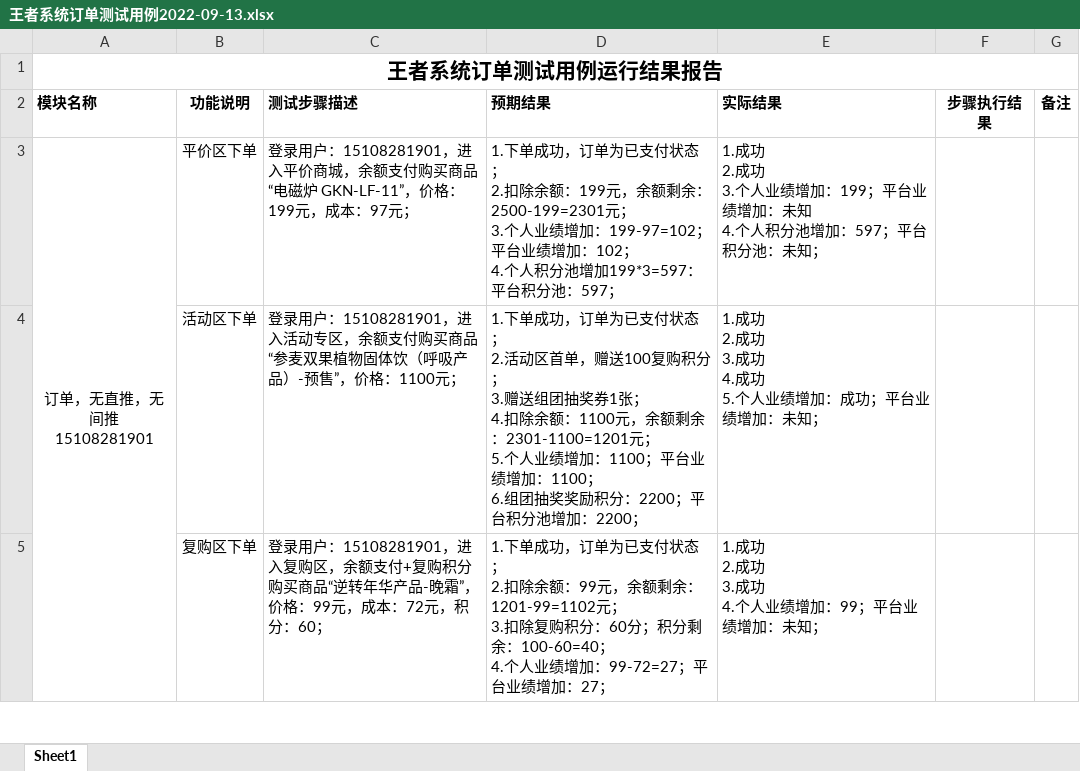
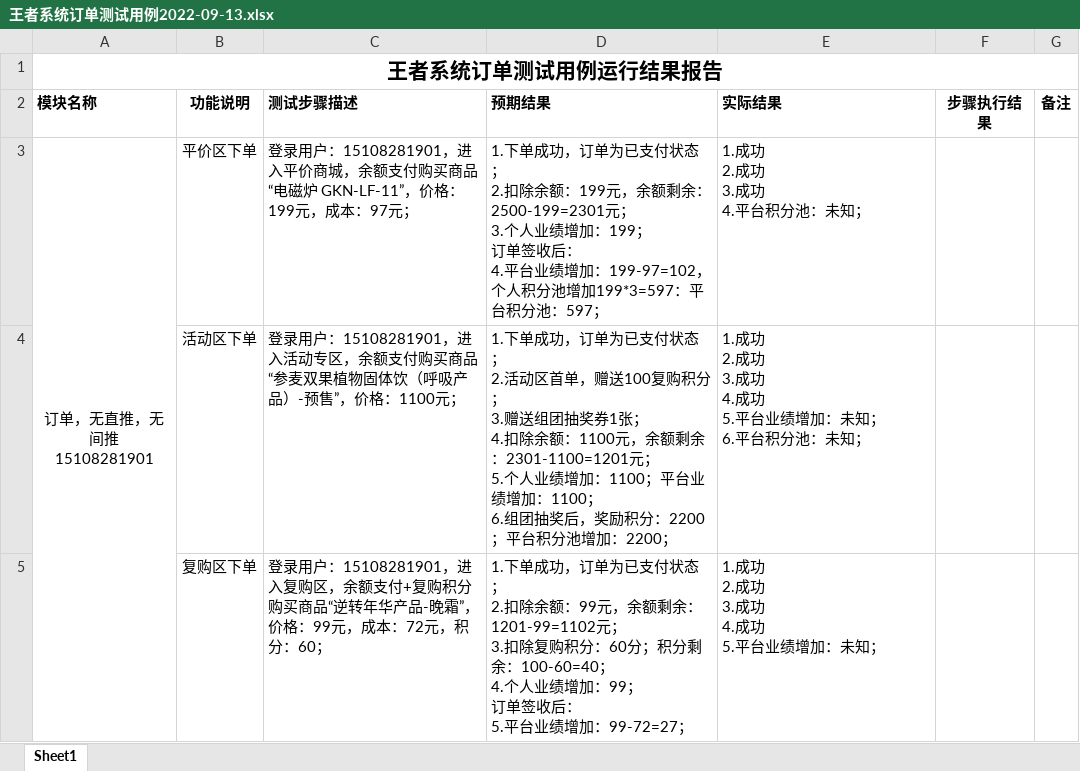
Before and after one commit to fuliang10000/nl_files, an Excel workbook: 王者系统/测试文档/王者系统订单测试用例2022-09-13.xlsx, sheet Sheet1, drawn as a sheet; only a part is shown; values as stored, in another font and other column widths than the file's, no borders; ↵ is a line break in a cell; the diff covers the shown part only; the diff names each change by its address in the sheet, - before the commit and + after, or states it on an @@ line.

```diff
--- a/王者系统/测试文档/王者系统订单测试用例2022-09-13.xlsx (sheet Sheet1)
+++ b/王者系统/测试文档/王者系统订单测试用例2022-09-13.xlsx (sheet Sheet1)
-D3 (预期结果): …绩增加：199-97=102；平台业绩增加：102； ↵ 4.个人积分…
+D3 (预期结果): …绩增加：199； ↵ 订单签收后： ↵ 4.平台业绩增加：199-97=102，个人积分…
-E3 (实际结果): 1.成功 ↵ 2.成功 ↵ 3.个人业绩增加：199；平台业绩增加：未知 ↵ 4.个人积分池增加：597；平台积分池：未知；
+E3 (实际结果): 1.成功 ↵ 2.成功 ↵ 3.成功 ↵ 4.平台积分池：未知；
-D4 (预期结果): …组团抽奖奖励积分…
+D4 (预期结果): …组团抽奖后，奖励积分…
-E4 (实际结果): 1.成功 ↵ 2.成功 ↵ 3.成功 ↵ 4.成功 ↵ 5.个人业绩增加：成功；平台业绩增加：未知；
+E4 (实际结果): 1.成功 ↵ 2.成功 ↵ 3.成功 ↵ 4.成功 ↵ 5.平台业绩增加：未知； ↵ 6.平台积分池：未知；
-D5 (预期结果): …绩增加：99-72=27；平台业绩增加：27；
+D5 (预期结果): …绩增加：99； ↵ 订单签收后： ↵ 5.平台业绩增加：99-72=27；
-E5 (实际结果): 1.成功 ↵ 2.成功 ↵ 3.成功 ↵ 4.个人业绩增加：99；平台业绩增加：未知；
+E5 (实际结果): 1.成功 ↵ 2.成功 ↵ 3.成功 ↵ 4.成功 ↵ 5.平台业绩增加：未知；
```
Also changed, not shown: 3 removed rows and 11 edited cells elsewhere in this sheet, 日常工作/9月13日统计汇报.xlsx, 3 other files.
